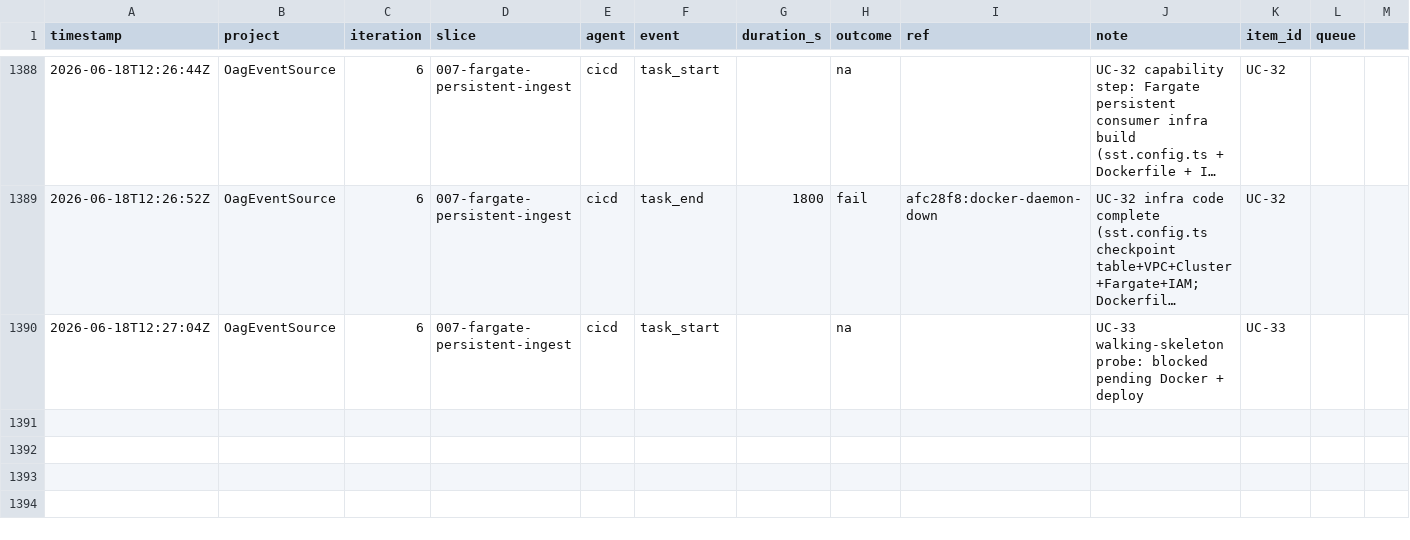
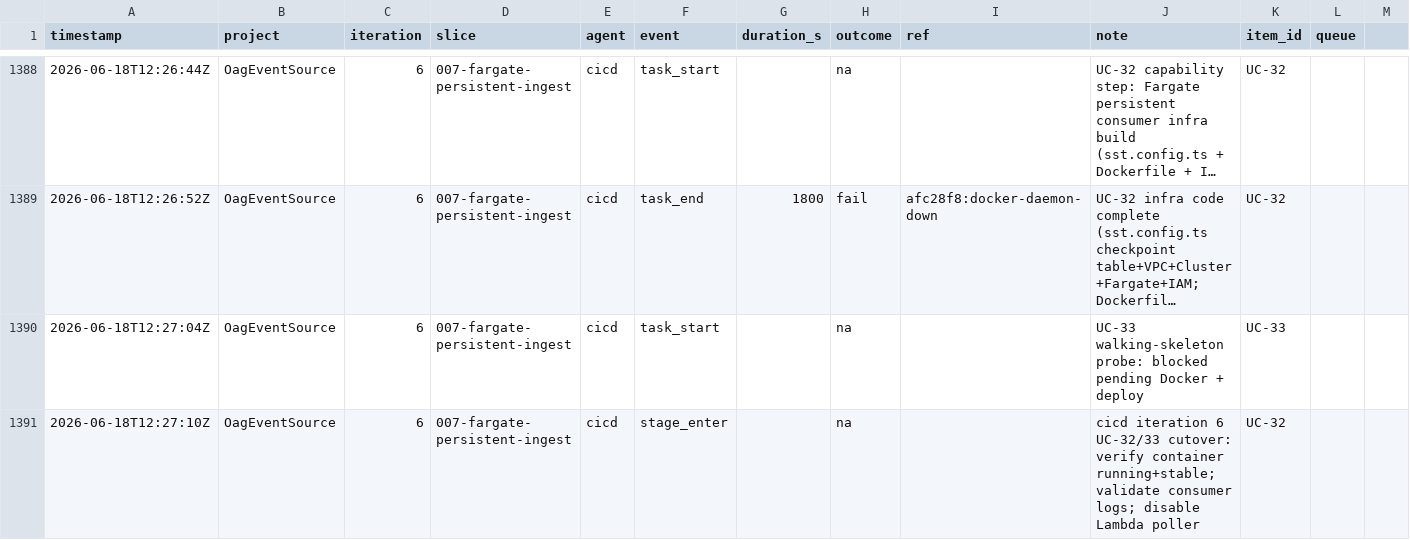
Before and after one commit to john-aerocloud/claude_learning_agents, a CSV file: process/dora/ledger.csv, drawn as a sheet; only a part is shown, gaps mark what is left out; long unchanged cells end in …; rows hold the shown columns only; the diff covers the shown part only; the diff names each change by its address in the sheet, - before the commit and + after, or states it on an @@ line.

```diff
--- a/process/dora/ledger.csv
+++ b/process/dora/ledger.csv
+row 1391: 2026-06-18T12:27:10Z | OagEventSource | 6 | 007-fargate-persistent-ingest | cicd | stage_enter |  | na |  | cicd iteration 6 UC-32/33 cutover: verify container running+stable; validate consumer logs; disable Lambda poller | UC-32
```
Also changed, not shown: 2 added rows elsewhere in this file.
